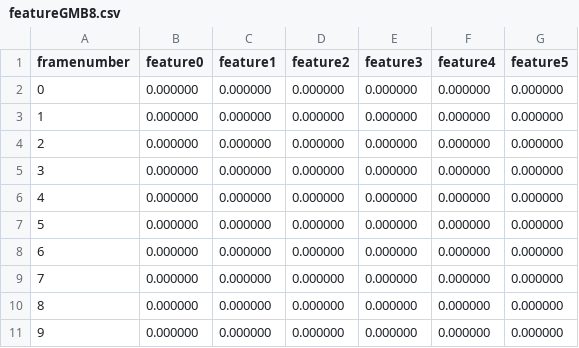
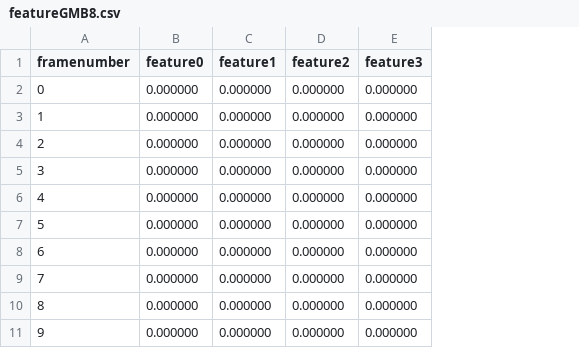
Before and after one commit to chritie/esa_ml_data, a CSV file: data/featureGMB8.csv, drawn as a sheet; only a part is shown; the diff names each change by its address in the sheet, - before the commit and + after, or states it on an @@ line.

Commit message:
6-4 features

```diff
--- a/data/featureGMB8.csv
+++ b/data/featureGMB8.csv
-column F (feature4), rows 2-11: all 0.000000
-column G (feature5), rows 2-11: all 0.000000
```
